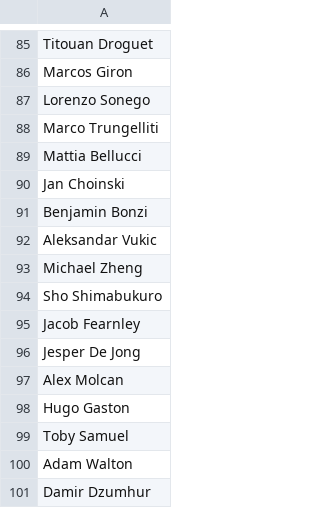
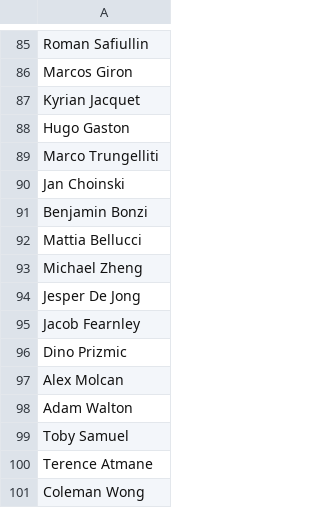
Before and after one commit to rajnakviliam/tennis-prediction-app, a CSV file: atp_top100.csv, drawn as a sheet; only a part is shown, gaps mark what is left out; removed rows and columns are numbered as before the commit, all else as after; the diff covers the shown part only; the diff names each change by its address in the sheet, - before the commit and + after, or states it on an @@ line.

```diff
--- a/atp_top100.csv
+++ b/atp_top100.csv
-A85: Titouan Droguet
+A85: Roman Safiullin
-A87: Lorenzo Sonego
+A87: Kyrian Jacquet
-row 98: Hugo Gaston
+row 88: Hugo Gaston
-row 89: Mattia Bellucci
-A92: Aleksandar Vukic
+A92: Mattia Bellucci
-A94: Sho Shimabukuro
+A94: Jesper De Jong
-A96: Jesper De Jong
+A96: Dino Prizmic
-row 100: Adam Walton
+row 98: Adam Walton
-A100: Damir Dzumhur
+A100: Terence Atmane
+row 101: Coleman Wong
```
Also changed, not shown: 2 added rows, 2 removed rows and 20 moved rows elsewhere in this file, atp_players.csv, wta_players.csv, 4 other files.
